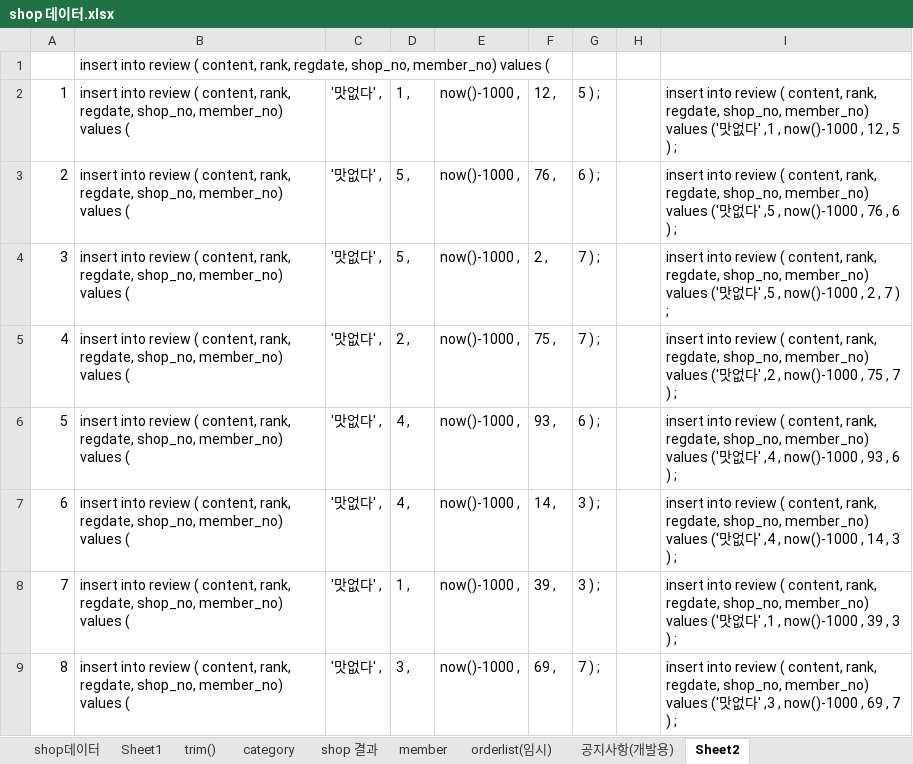
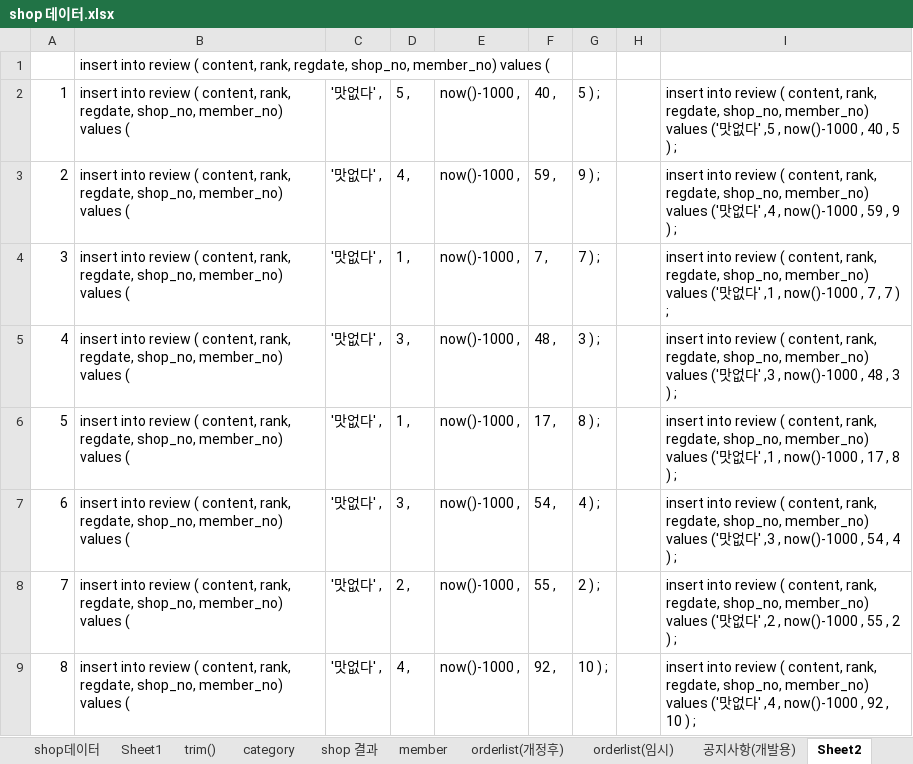
Before and after one commit to saisnoo/baemin03, an Excel workbook: 문서/shop 데이터.xlsx, sheet Sheet2, drawn as a sheet; only a part is shown; values as stored, in another font and other column widths than the file's, no borders; the diff covers the shown part only; the diff names each change by its address in the sheet, - before the commit and + after, or states it on an @@ line.

```diff
--- a/문서/shop 데이터.xlsx (sheet Sheet2)
+++ b/문서/shop 데이터.xlsx (sheet Sheet2)
+sheet tab: orderlist(개정후)
-D2: 1 ,
+D2: 5 ,
-F2: 12 ,
+F2: 40 ,
-I2: …다' ,1 , now()-1000 , 12 , 5…
+I2: …다' ,5 , now()-1000 , 40 , 5…
-D3: 5 ,
+D3: 4 ,
-F3: 76 ,
+F3: 59 ,
-G3: 6 ) ;
+G3: 9 ) ;
-I3: …다' ,5 , now()-1000 , 76 , 6 ) ;
+I3: …다' ,4 , now()-1000 , 59 , 9 ) ;
-D4: 5 ,
+D4: 1 ,
-F4: 2 ,
+F4: 7 ,
-I4: …다' ,5 , now()-1000 , 2 , 7…
+I4: …다' ,1 , now()-1000 , 7 , 7…
-D5: 2 ,
+D5: 3 ,
-F5: 75 ,
+F5: 48 ,
-G5: 7 ) ;
+G5: 3 ) ;
-I5: …다' ,2 , now()-1000 , 75 , 7 ) ;
+I5: …다' ,3 , now()-1000 , 48 , 3 ) ;
-D6: 4 ,
+D6: 1 ,
-F6: 93 ,
+F6: 17 ,
-G6: 6 ) ;
+G6: 8 ) ;
-I6: …다' ,4 , now()-1000 , 93 , 6 ) ;
+I6: …다' ,1 , now()-1000 , 17 , 8 ) ;
-D7: 4 ,
+D7: 3 ,
-F7: 14 ,
+F7: 54 ,
-G7: 3 ) ;
+G7: 4 ) ;
-I7: …다' ,4 , now()-1000 , 14 , 3 ) ;
+I7: …다' ,3 , now()-1000 , 54 , 4 ) ;
-D8: 1 ,
+D8: 2 ,
-F8: 39 ,
+F8: 55 ,
-G8: 3 ) ;
+G8: 2 ) ;
-I8: …다' ,1 , now()-1000 , 39 , 3 ) ;
+I8: …다' ,2 , now()-1000 , 55 , 2 ) ;
-D9: 3 ,
+D9: 4 ,
-F9: 69 ,
+F9: 92 ,
-G9: 7 ) ;
+G9: 10 ) ;
-I9: …다' ,3 , now()-1000 , 69 , 7 ) ;
+I9: …다' ,4 , now()-1000 , 92 , 10 ) ;
```
Also changed, not shown: 1818 edited cells elsewhere in this sheet, sheet orderlist(임시), sheet shop 결과, sheet member, 3 other files.
